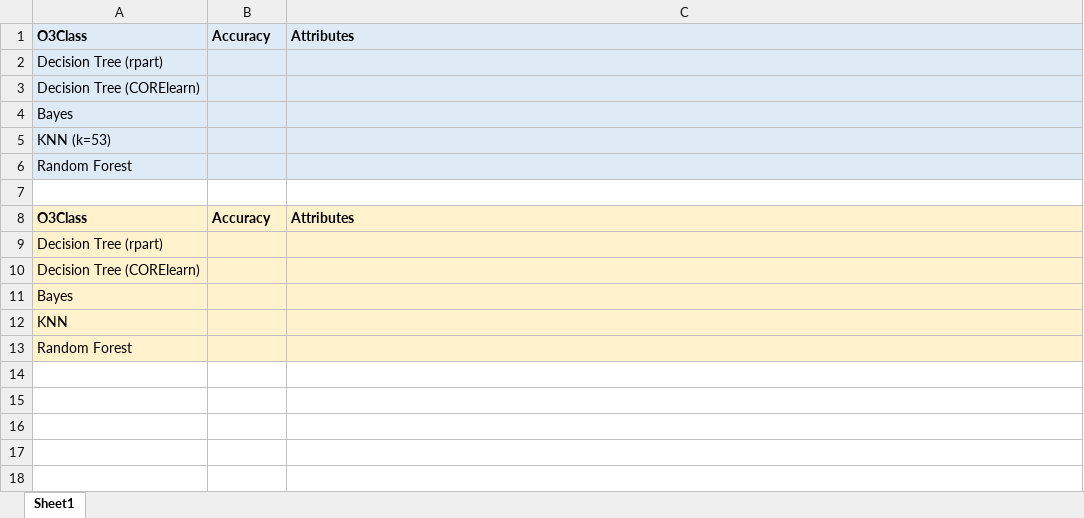
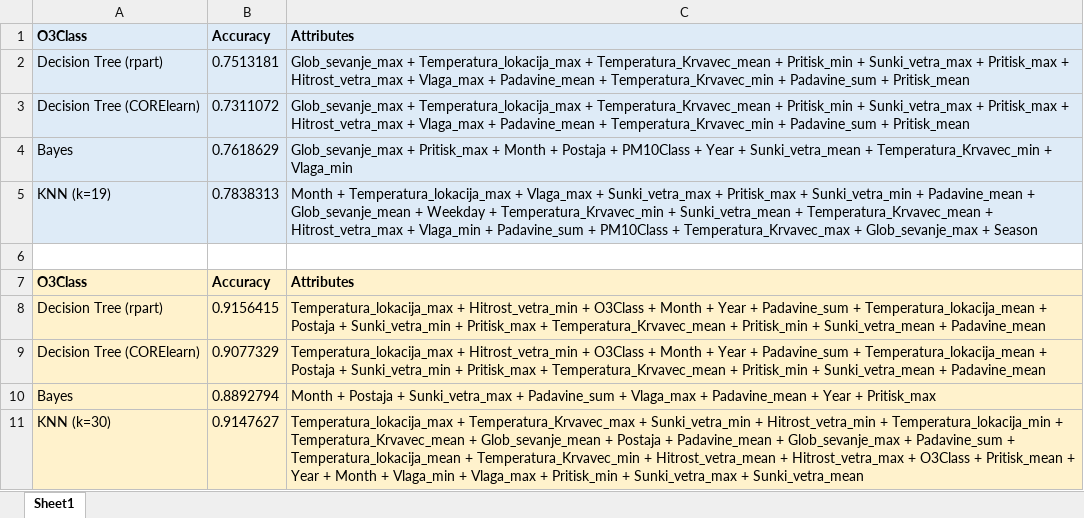
Before and after one commit to LeoAlioth/vreme_seminarska, an Excel workbook: results.xlsx, sheet Sheet1, drawn as a sheet; values as stored, in another font and other column widths than the file's, no borders; removed rows and columns are numbered as before the commit, all else as after; the diff names each change by its address in the sheet, - before the commit and + after, or states it on an @@ line.

Commit message:
classification results

```diff
--- a/results.xlsx (sheet Sheet1)
+++ b/results.xlsx (sheet Sheet1)
-B2: (empty)
+B2: 0.7513181
-C2:C3: (empty)
+C2:C3: Glob_sevanje_max + Temperatura_lokacija_max + Temperatura_Krvavec_mean + Pritisk_min + Sunki_vetra_max + Pritisk_max + Hitrost_vetra_max + Vlaga_max + Padavine_mean + Temperatura_Krvavec_min + Padavine_sum + Pritisk_mean
-B3: (empty)
+B3: 0.7311072
-B4: (empty)
+B4: 0.7618629
-C4: (empty)
+C4: Glob_sevanje_max + Pritisk_max + Month + Postaja + PM10Class + Year + Sunki_vetra_mean + Temperatura_Krvavec_min + Vlaga_min
-row 5: KNN (k=53)
-row 6: Random Forest
+row 5: KNN (k=19) | 0.7838313 | Month + Temperatura_lokacija_max + Vlaga_max + Sunki_vetra_max + Pritisk_max + Sunki_vetra_min + Padavine_mean + Glob_sevanje_mean + Weekday + Temperatura_Krvavec_min + Sunki_vetra_mean + Temperatura_Krvavec_mean + Hitrost_vetra_max + Vlaga_min + Padavine_sum + PM10Class + Temperatura_Krvavec_max + Glob_sevanje_max + Season
-B8: (empty)
+B8: 0.9156415
-C8:C9: (empty)
+C8:C9: Temperatura_lokacija_max + Hitrost_vetra_min + O3Class + Month + Year + Padavine_sum + Temperatura_lokacija_mean + Postaja + Sunki_vetra_min + Pritisk_max + Temperatura_Krvavec_mean + Pritisk_min + Sunki_vetra_mean + Padavine_mean
-B9: (empty)
+B9: 0.9077329
-B10: (empty)
+B10: 0.8892794
-C10: (empty)
+C10: Month + Postaja + Sunki_vetra_max + Padavine_sum + Vlaga_max + Padavine_mean + Year + Pritisk_max
-row 12: KNN
-row 13: Random Forest
+row 11: KNN (k=30) | 0.9147627 | Temperatura_lokacija_max + Temperatura_Krvavec_max + Sunki_vetra_min + Hitrost_vetra_min + Temperatura_lokacija_min + Temperatura_Krvavec_mean + Glob_sevanje_mean + Postaja + Padavine_mean + Glob_sevanje_max + Padavine_sum + Temperatura_lokacija_mean + Temperatura_Krvavec_min + Hitrost_vetra_mean + Hitrost_vetra_max + O3Class + Pritisk_mean + Year + Month + Vlaga_min + Vlaga_max + Pritisk_min + Sunki_vetra_max + Sunki_vetra_mean
```
Also changed, not shown: 2 other files.
